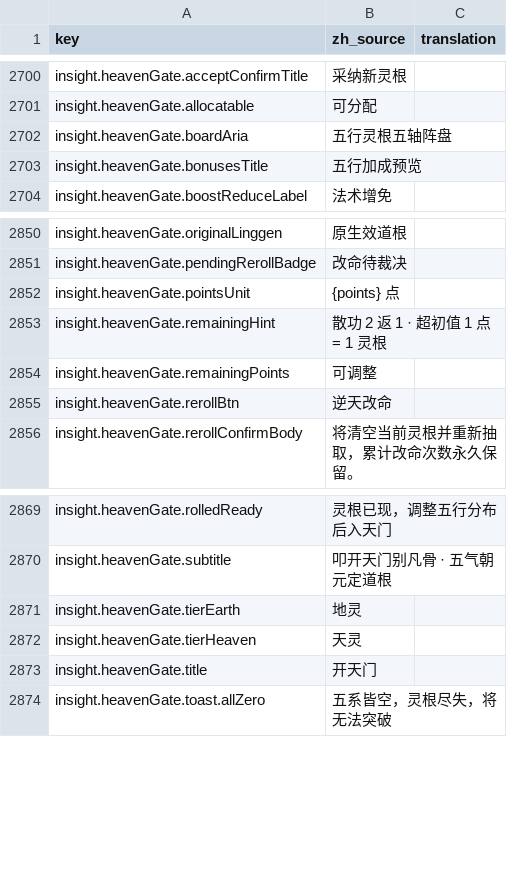
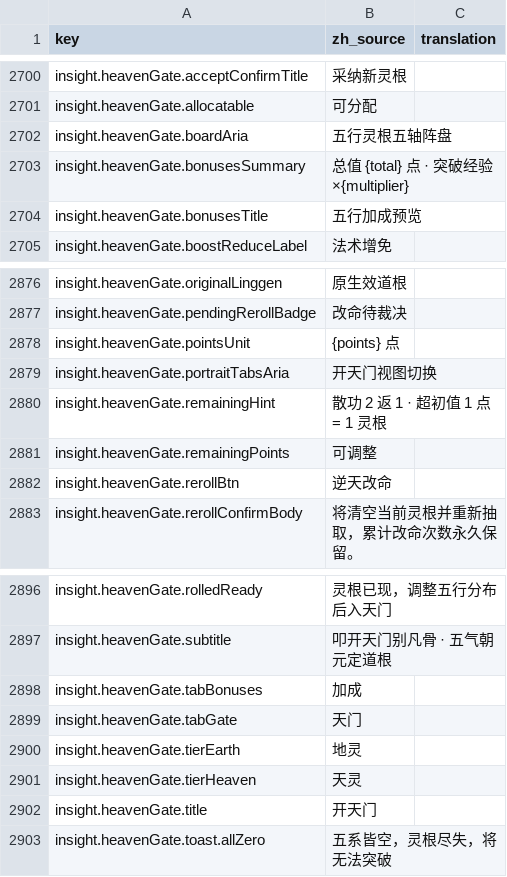
Before and after one commit to fruktoguo/daohua, a CSV file: frontend/public/locales/template.csv, drawn as a sheet; only a part is shown, gaps mark what is left out; the diff covers the shown part only; the diff names each change by its address in the sheet, - before the commit and + after, or states it on an @@ line.

```diff
--- a/frontend/public/locales/template.csv
+++ b/frontend/public/locales/template.csv
+row 2703: insight.heavenGate.bonusesSummary | 总值 {total} 点 · 突破经验 ×{multiplier}
+row 2879: insight.heavenGate.portraitTabsAria | 开天门视图切换
+row 2898: insight.heavenGate.tabBonuses | 加成
+row 2899: insight.heavenGate.tabGate | 天门
```
Also changed, not shown: 25 added rows elsewhere in this file, 9 other files.
